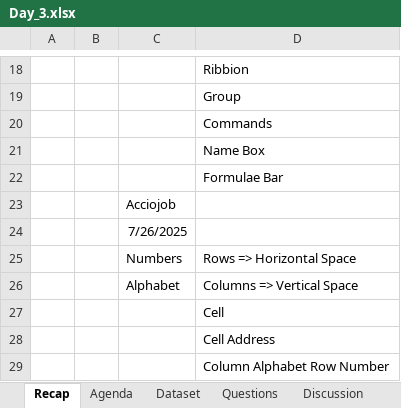
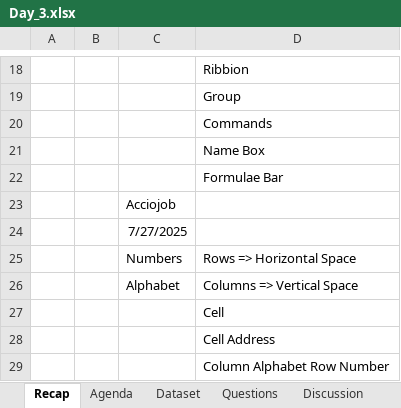
Before and after one commit to starlordali4444/Acciojob-Excel, an Excel workbook: Batch/20/Day_3.xlsx, sheet Recap, drawn as a sheet; only a part is shown, gaps mark what is left out; values as stored, in another font and other column widths than the file's, no borders; the diff names each change by its address in the sheet, - before the commit and + after, or states it on an @@ line.

```diff
--- a/Batch/20/Day_3.xlsx (sheet Recap)
+++ b/Batch/20/Day_3.xlsx (sheet Recap)
-C24: 7/26/2025
+C24: 7/27/2025
```
Also changed, not shown: charts or pictures, 7 other files.
